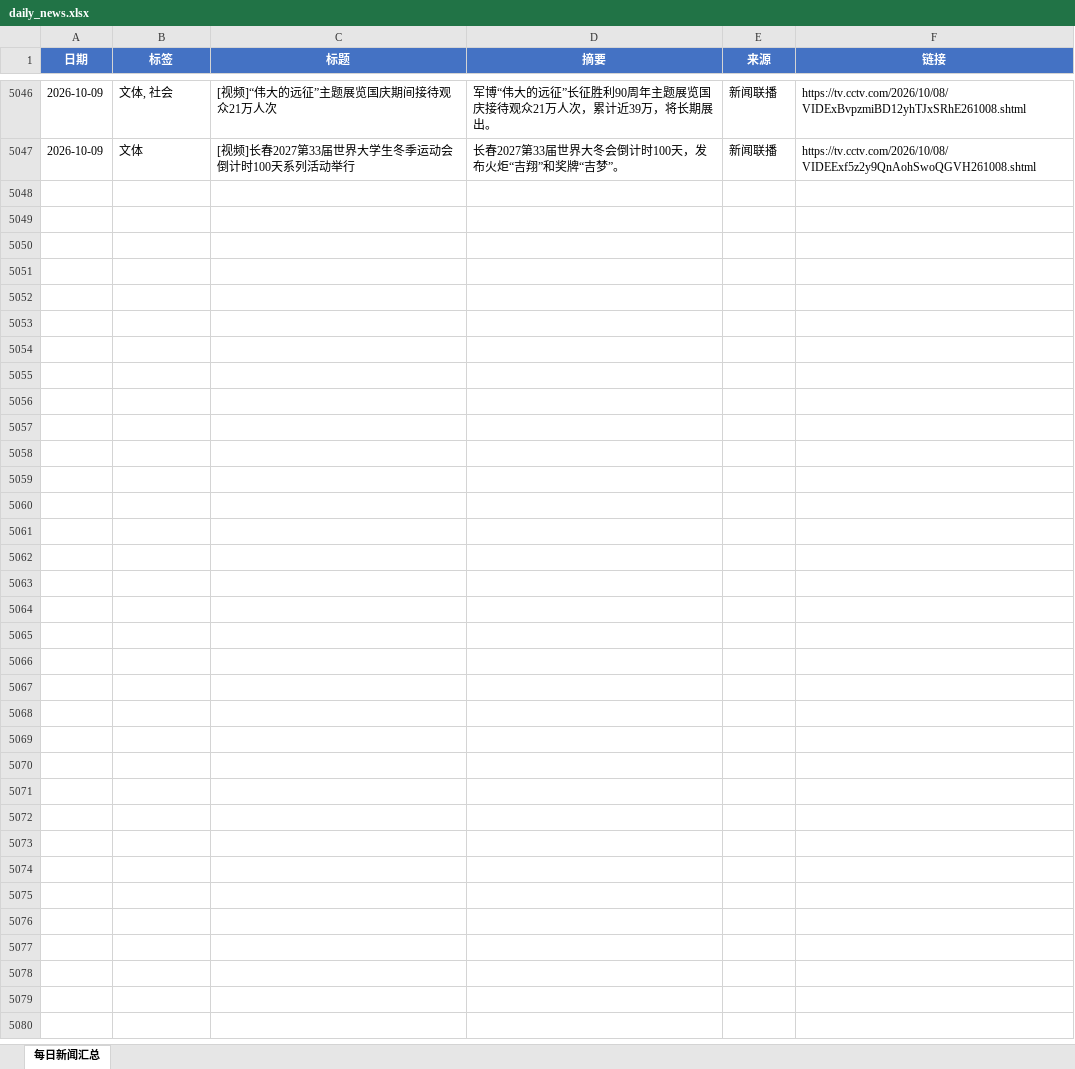
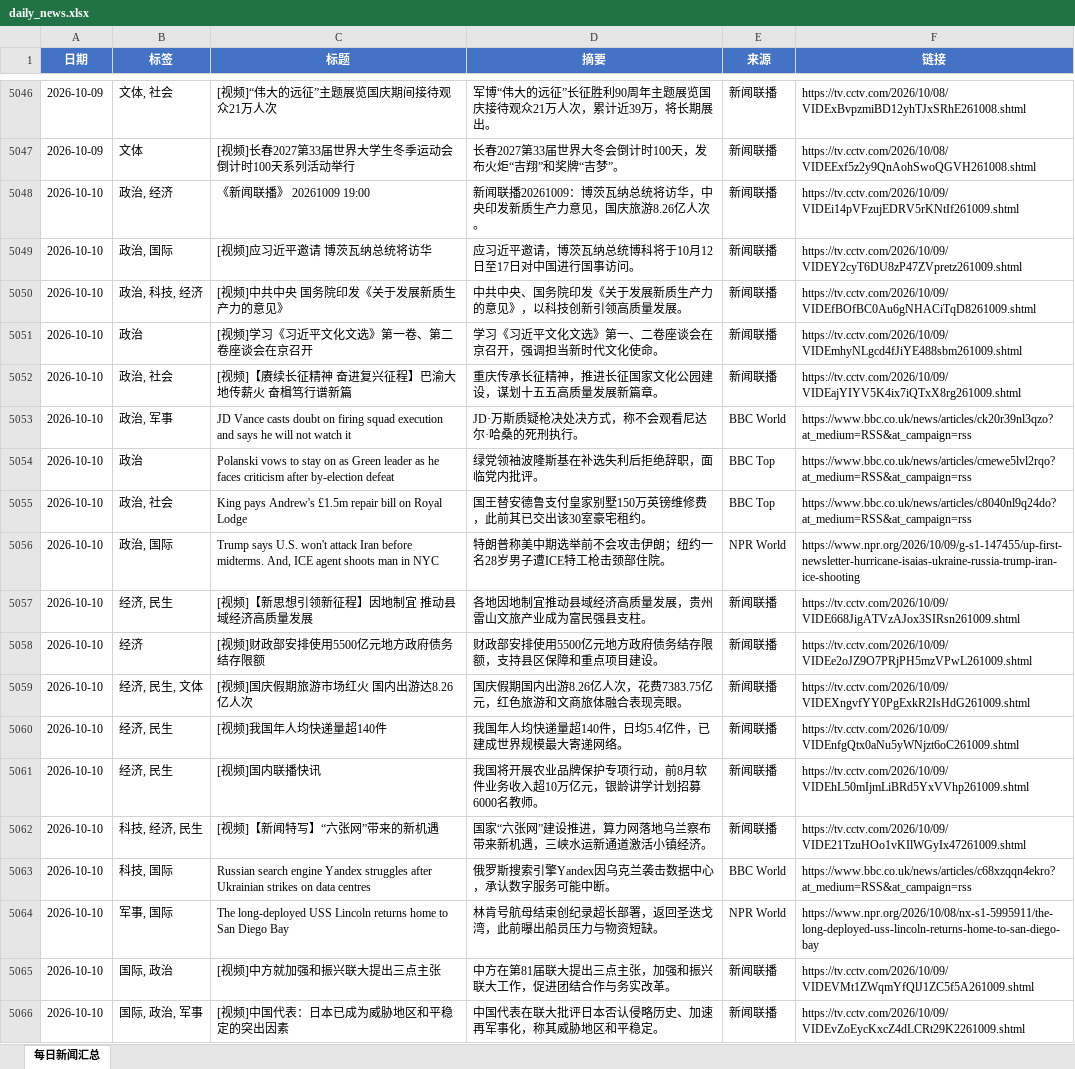
Before and after one commit to iorangejuice12138-lgtm/daily-news, an Excel workbook: data/daily_news.xlsx, sheet 每日新闻汇总, drawn as a sheet; only a part is shown, gaps mark what is left out; values as stored, in another font and other column widths than the file's, no borders; the diff covers the shown part only; the diff names each change by its address in the sheet, - before the commit and + after, or states it on an @@ line.

```diff
--- a/data/daily_news.xlsx (sheet 每日新闻汇总)
+++ b/data/daily_news.xlsx (sheet 每日新闻汇总)
+row 5048: 2026-10-10 | 政治, 经济 | 《新闻联播》 20261009 19:00 | 新闻联播20261009：博茨瓦纳总统将访华，中央印发新质生产力意见，国庆旅游8.26亿人次。 | 新闻联播 | https://tv.cctv.com/2026/10/09/VIDEi14pVFzujEDRV5rKNtIf261009.shtml
+row 5049: 2026-10-10 | 政治, 国际 | [视频]应习近平邀请 博茨瓦纳总统将访华 | 应习近平邀请，博茨瓦纳总统博科将于10月12日至17日对中国进行国事访问。 | 新闻联播 | https://tv.cctv.com/2026/10/09/VIDEY2cyT6DU8zP47ZVpretz261009.shtml
+row 5050: 2026-10-10 | 政治, 科技, 经济 | [视频]中共中央 国务院印发《关于发展新质生产力的意见》 | 中共中央、国务院印发《关于发展新质生产力的意见》，以科技创新引领高质量发展。 | 新闻联播 | https://tv.cctv.com/2026/10/09/VIDEfBOfBC0Au6gNHACiTqD8261009.shtml
+row 5051: 2026-10-10 | 政治 | [视频]学习《习近平文化文选》第一卷、第二卷座谈会在京召开 | 学习《习近平文化文选》第一、二卷座谈会在京召开，强调担当新时代文化使命。 | 新闻联播 | https://tv.cctv.com/2026/10/09/VIDEmhyNLgcd4fJiYE488sbm261009.shtml
+row 5052: 2026-10-10 | 政治, 社会 | [视频]【赓续长征精神 奋进复兴征程】巴渝大地传薪火 奋楫笃行谱新篇 | 重庆传承长征精神，推进长征国家文化公园建设，谋划十五五高质量发展新篇章。 | 新闻联播 | https://tv.cctv.com/2026/10/09/VIDEajYIYV5K4ix7iQTxX8rg261009.shtml
+row 5053: 2026-10-10 | 政治, 军事 | JD Vance casts doubt on firing squad execution and says he will not watch it | JD·万斯质疑枪决处决方式，称不会观看尼达尔·哈桑的死刑执行。 | BBC World | https://www.bbc.co.uk/news/articles/ck20r39nl3qzo?at_medium=RSS&at_campaign=rss
+row 5054: 2026-10-10 | 政治 | Polanski vows to stay on as Green leader as he faces criticism after by-election defeat | 绿党领袖波隆斯基在补选失利后拒绝辞职，面临党内批评。 | BBC Top | https://www.bbc.co.uk/news/articles/cmewe5lvl2rqo?at_medium=RSS&at_campaign=rss
+row 5055: 2026-10-10 | 政治, 社会 | King pays Andrew's £1.5m repair bill on Royal Lodge | 国王替安德鲁支付皇家别墅150万英镑维修费，此前其已交出该30室豪宅租约。 | BBC Top | https://www.bbc.co.uk/news/articles/c8040nl9q24do?at_medium=RSS&at_campaign=rss
+row 5056: 2026-10-10 | 政治, 国际 | Trump says U.S. won't attack Iran before midterms. And, ICE agent shoots man in NYC | 特朗普称美中期选举前不会攻击伊朗；纽约一名28岁男子遭ICE特工枪击颈部住院。 | NPR World | https://www.npr.org/2026/10/09/g-s1-147455/up-first-newsletter-hurricane-isaias-ukraine-russia-trump-iran-ice-shooting
+row 5057: 2026-10-10 | 经济, 民生 | [视频]【新思想引领新征程】因地制宜 推动县域经济高质量发展 | 各地因地制宜推动县域经济高质量发展，贵州雷山文旅产业成为富民强县支柱。 | 新闻联播 | https://tv.cctv.com/2026/10/09/VIDE668JigATVzAJox3SIRsn261009.shtml
+row 5058: 2026-10-10 | 经济 | [视频]财政部安排使用5500亿元地方政府债务结存限额 | 财政部安排使用5500亿元地方政府债务结存限额，支持县区保障和重点项目建设。 | 新闻联播 | https://tv.cctv.com/2026/10/09/VIDEe2oJZ9O7PRjPH5mzVPwL261009.shtml
+row 5059: 2026-10-10 | 经济, 民生, 文体 | [视频]国庆假期旅游市场红火 国内出游达8.26亿人次 | 国庆假期国内出游8.26亿人次，花费7383.75亿元，红色旅游和文商旅体融合表现亮眼。 | 新闻联播 | https://tv.cctv.com/2026/10/09/VIDEXngvfYY0PgExkR2IsHdG261009.shtml
+row 5060: 2026-10-10 | 经济, 民生 | [视频]我国年人均快递量超140件 | 我国年人均快递量超140件，日均5.4亿件，已建成世界规模最大寄递网络。 | 新闻联播 | https://tv.cctv.com/2026/10/09/VIDEnfgQtx0aNu5yWNjzt6oC261009.shtml
+row 5061: 2026-10-10 | 经济, 民生 | [视频]国内联播快讯 | 我国将开展农业品牌保护专项行动，前8月软件业务收入超10万亿元，银龄讲学计划招募6000名教师。 | 新闻联播 | https://tv.cctv.com/2026/10/09/VIDEhL50mIjmLiBRd5YxVVhp261009.shtml
+row 5062: 2026-10-10 | 科技, 经济, 民生 | [视频]【新闻特写】“六张网”带来的新机遇 | 国家“六张网”建设推进，算力网落地乌兰察布带来新机遇，三峡水运新通道激活小镇经济。 | 新闻联播 | https://tv.cctv.com/2026/10/09/VIDE21TzuHOo1vKIlWGyIx47261009.shtml
+row 5063: 2026-10-10 | 科技, 国际 | Russian search engine Yandex struggles after Ukrainian strikes on data centres | 俄罗斯搜索引擎Yandex因乌克兰袭击数据中心，承认数字服务可能中断。 | BBC World | https://www.bbc.co.uk/news/articles/c68xzqqn4ekro?at_medium=RSS&at_campaign=rss
+row 5064: 2026-10-10 | 军事, 国际 | The long-deployed USS Lincoln returns home to San Diego Bay | 林肯号航母结束创纪录超长部署，返回圣迭戈湾，此前曝出船员压力与物资短缺。 | NPR World | https://www.npr.org/2026/10/08/nx-s1-5995911/the-long-deployed-uss-lincoln-returns-home-to-san-diego-bay
+row 5065: 2026-10-10 | 国际, 政治 | [视频]中方就加强和振兴联大提出三点主张 | 中方在第81届联大提出三点主张，加强和振兴联大工作，促进团结合作与务实改革。 | 新闻联播 | https://tv.cctv.com/2026/10/09/VIDEVMt1ZWqmYfQlJ1ZC5f5A261009.shtml
+row 5066: 2026-10-10 | 国际, 政治, 军事 | [视频]中国代表：日本已成为威胁地区和平稳定的突出因素 | 中国代表在联大批评日本否认侵略历史、加速再军事化，称其威胁地区和平稳定。 | 新闻联播 | https://tv.cctv.com/2026/10/09/VIDEvZoEycKxcZ4dLCRt29K2261009.shtml
```
Also changed, not shown: 9 added rows elsewhere in this sheet, 1 other file.
